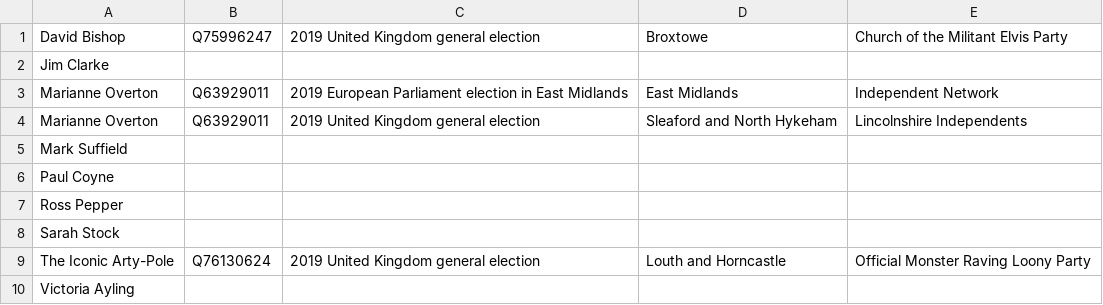
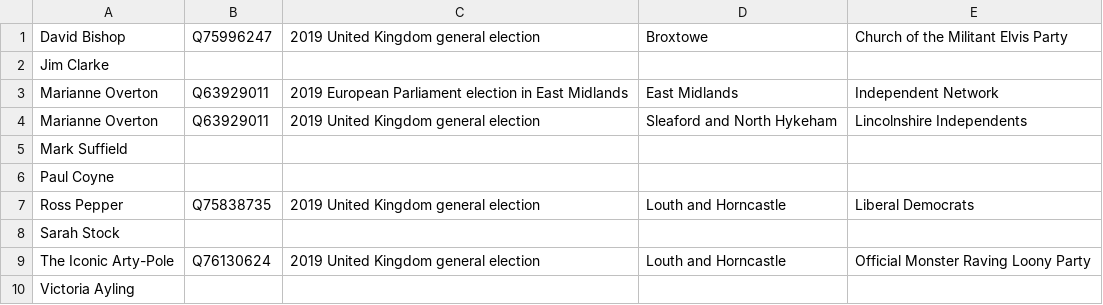
Before and after one commit to tmtmtmtm/2016-sleaford-byelection-wikipedia, a CSV file: candidates.csv, drawn as a sheet; removed rows and columns are numbered as before the commit, all else as after; the diff names each change by its address in the sheet, - before the commit and + after, or states it on an @@ line.

Commit message:
Refresh candidates.csv

```diff
--- a/candidates.csv
+++ b/candidates.csv
-row 7: Ross Pepper
+row 7: Ross Pepper | Q75838735 | 2019 United Kingdom general election | Louth and Horncastle | Liberal Democrats
```
